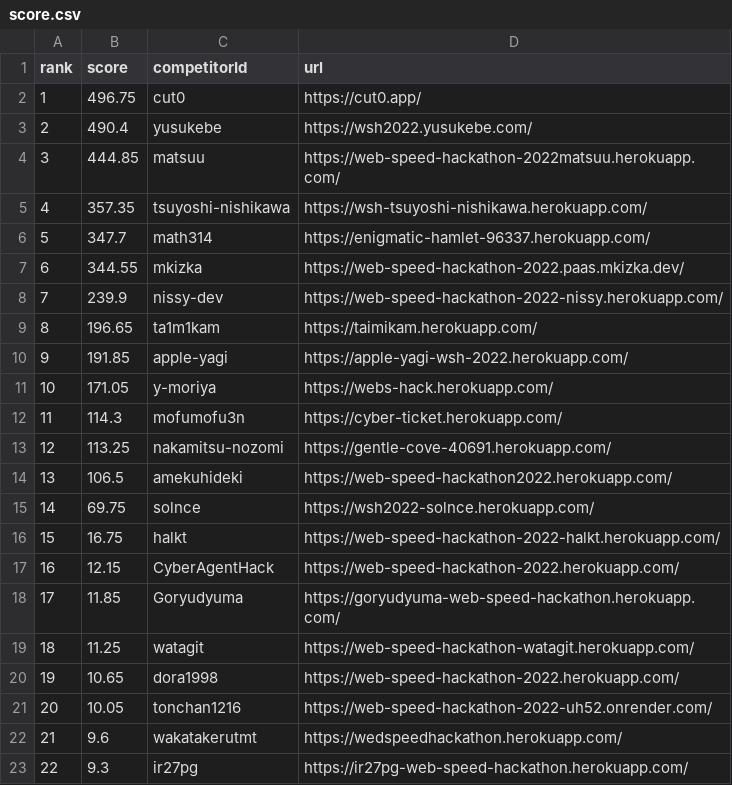
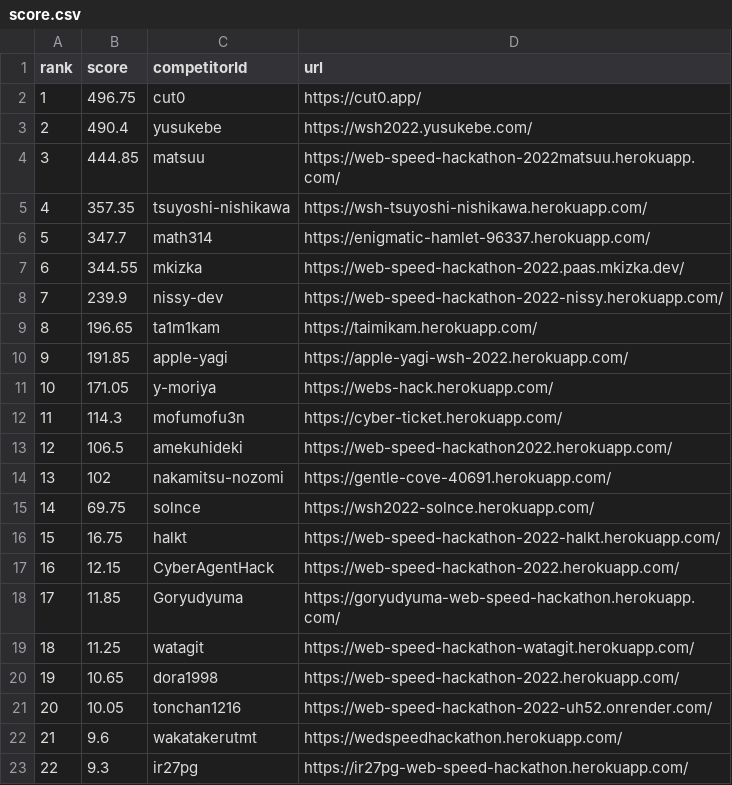
Before and after one commit to CyberAgentHack/web-speed-hackathon-2022-leaderboard, a CSV file: score.csv, drawn as a sheet; removed rows and columns are numbered as before the commit, all else as after; the diff names each change by its address in the sheet, - before the commit and + after, or states it on an @@ line.

```diff
--- a/score.csv
+++ b/score.csv
-row 13: 12 | 113.25 | nakamitsu-nozomi | https://gentle-cove-40691.herokuapp.com/
@@ column A (rank) renumbered in row 13 @@
+row 14: 13 | 102 | nakamitsu-nozomi | https://gentle-cove-40691.herokuapp.com/
```
